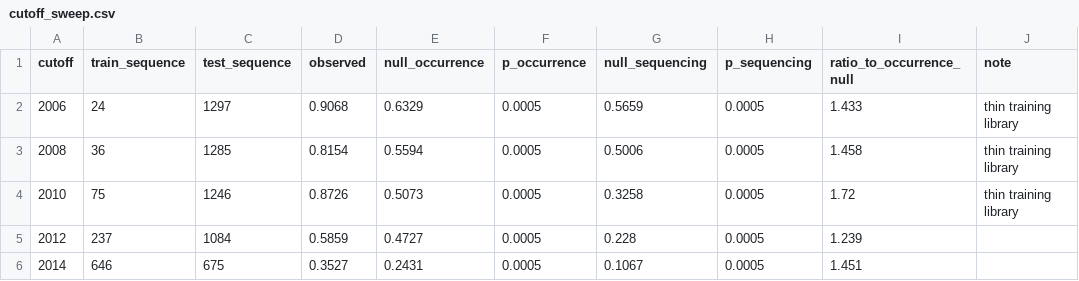
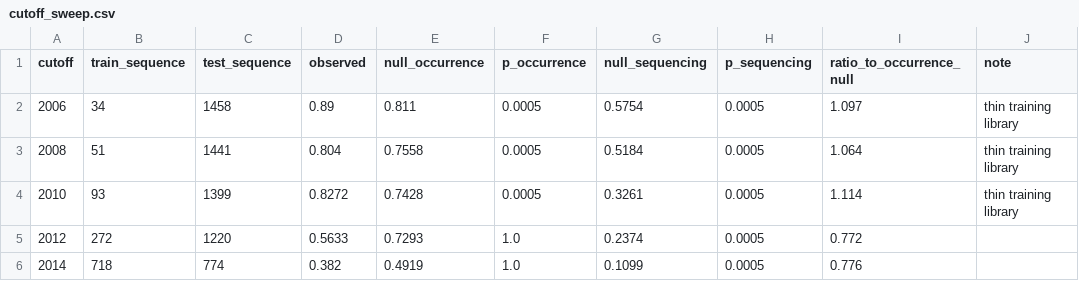
Before and after one commit to vkcvaibhav-eng/reference-coverage, a CSV file: results/holdout/cutoff_sweep.csv, drawn as a sheet; only a part is shown; the diff covers the shown part only.

```diff
--- a/results/holdout/cutoff_sweep.csv
+++ b/results/holdout/cutoff_sweep.csv
@@ -1,6 +1,6 @@
 cutoff,train_sequence,test_sequence,observed,null_occurrence,p_occurrence,null_sequencing,p_sequencing,ratio_to_occurrence_null,note
-2006,24,1297,0.9068,0.6329,0.0005,0.5659,0.0005,1.433,thin training library
-2008,36,1285,0.8154,0.5594,0.0005,0.5006,0.0005,1.458,thin training library
-2010,75,1246,0.8726,0.5073,0.0005,0.3258,0.0005,1.72,thin training library
-2012,237,1084,0.5859,0.4727,0.0005,0.228,0.0005,1.239,
-2014,646,675,0.3527,0.2431,0.0005,0.1067,0.0005,1.451,
+2006,34,1458,0.89,0.811,0.0005,0.5754,0.0005,1.097,thin training library
+2008,51,1441,0.804,0.7558,0.0005,0.5184,0.0005,1.064,thin training library
+2010,93,1399,0.8272,0.7428,0.0005,0.3261,0.0005,1.114,thin training library
+2012,272,1220,0.5633,0.7293,1.0,0.2374,0.0005,0.772,
+2014,718,774,0.382,0.4919,1.0,0.1099,0.0005,0.776,
```
Also changed, not shown: 28 edited cells elsewhere in this file, results/deficit/climate_space.csv, results/deficit/geographic_deficit.csv, 16 other files.
